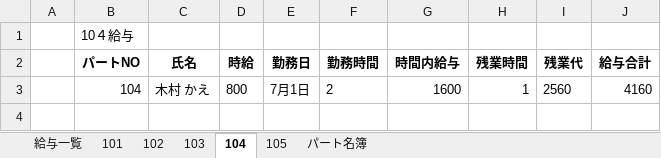
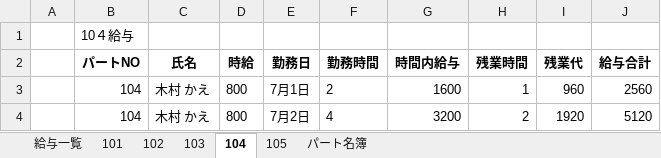
Before and after one commit to nadounegi/Python-Excel, an Excel workbook: 第九回/kyuyo.xlsx, sheet 104, drawn as a sheet; values as stored, in another font and other column widths than the file's, no borders; the diff names each change by its address in the sheet, - before the commit and + after, or states it on an @@ line.

```diff
--- a/第九回/kyuyo.xlsx (sheet 104)
+++ b/第九回/kyuyo.xlsx (sheet 104)
-I3 (残業代): 2560
+I3 (残業代): 960
-J3 (給与合計): 4160
+J3 (給与合計): 2560
+row 4:  | 104 | 木村 かえ | 800 | 7月2日 | 4 | 3200 | 2 | 1920 | 5120
```
Also changed, not shown: sheet 給与一覧, sheet 102, sheet 105, sheet 103, sheet 101, 6 other files.
